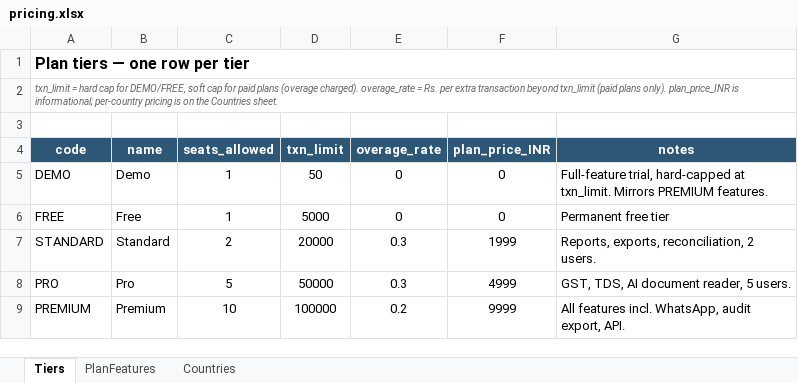
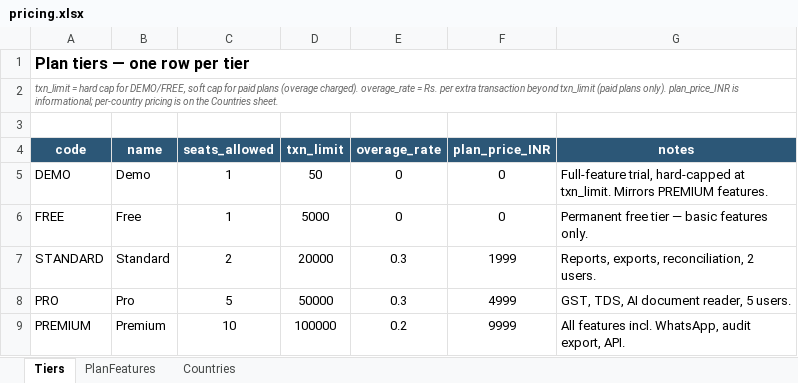
Before and after one commit to ksanghi/aiccounting, an Excel workbook: config/pricing.xlsx, sheet Tiers, drawn as a sheet; values as stored, in another font and other column widths than the file's, no borders; the diff names each change by its address in the sheet, - before the commit and + after, or states it on an @@ line.

```diff
--- a/config/pricing.xlsx (sheet Tiers)
+++ b/config/pricing.xlsx (sheet Tiers)
-G6 (notes): Permanent free tier
+G6 (notes): Permanent free tier — basic features only.
```
Also changed, not shown: sheet Countries, sheet PlanFeatures, config/ai_features.xlsx, 12 other files.
